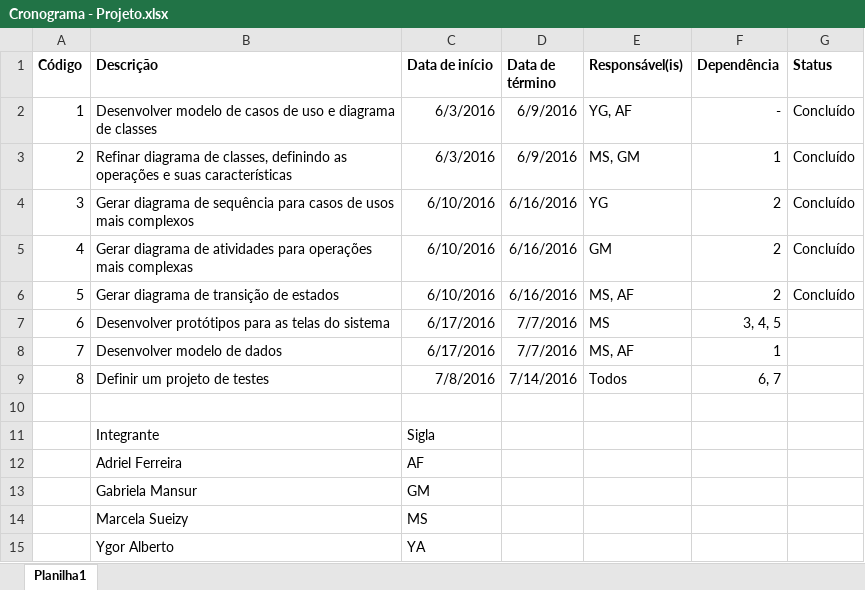
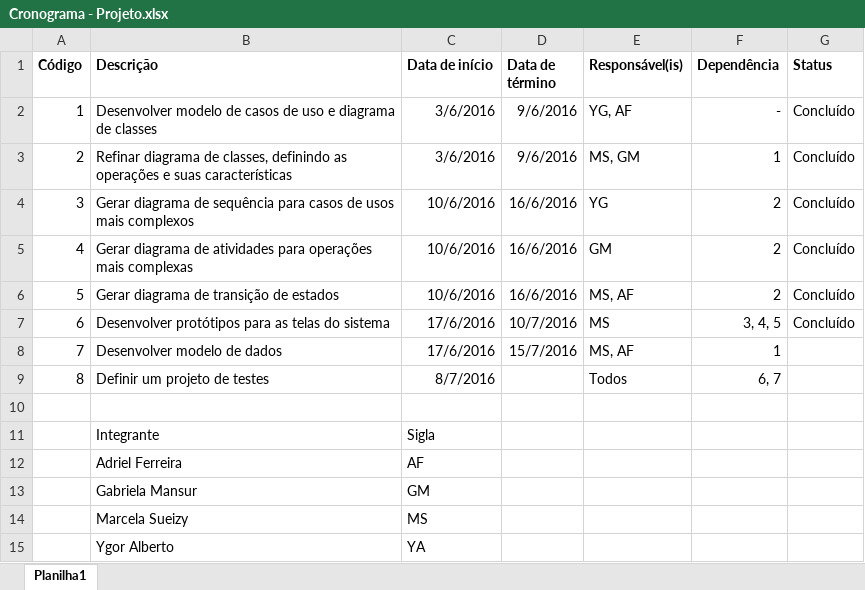
Before and after one commit to ygorats/ProjSoftware-2016-1-Grupo3, an Excel workbook: Cronograma - Projeto.xlsx, sheet Planilha1, drawn as a sheet; values as stored, in another font and other column widths than the file's, no borders; the diff names each change by its address in the sheet, - before the commit and + after, or states it on an @@ line.

Commit message:
Atualização cronograma

```diff
--- a/Cronograma - Projeto.xlsx (sheet Planilha1)
+++ b/Cronograma - Projeto.xlsx (sheet Planilha1)
-C2:C3 (Data de início): 6/3/2016
+C2:C3 (Data de início): 3/6/2016
-D2:D3 (Data de término): 6/9/2016
+D2:D3 (Data de término): 9/6/2016
-C4:C6 (Data de início): 6/10/2016
+C4:C6 (Data de início): 10/6/2016
-D4:D6 (Data de término): 6/16/2016
+D4:D6 (Data de término): 16/6/2016
-C7:C8 (Data de início): 6/17/2016
+C7:C8 (Data de início): 17/6/2016
-D7 (Data de término): 7/7/2016
+D7 (Data de término): 10/7/2016
-G7 (Status): (empty)
+G7 (Status): Concluído
-D8 (Data de término): 7/7/2016
+D8 (Data de término): 15/7/2016
-C9 (Data de início): 7/8/2016
+C9 (Data de início): 8/7/2016
-D9 (Data de término): 7/14/2016
+D9 (Data de término): (empty)
```
